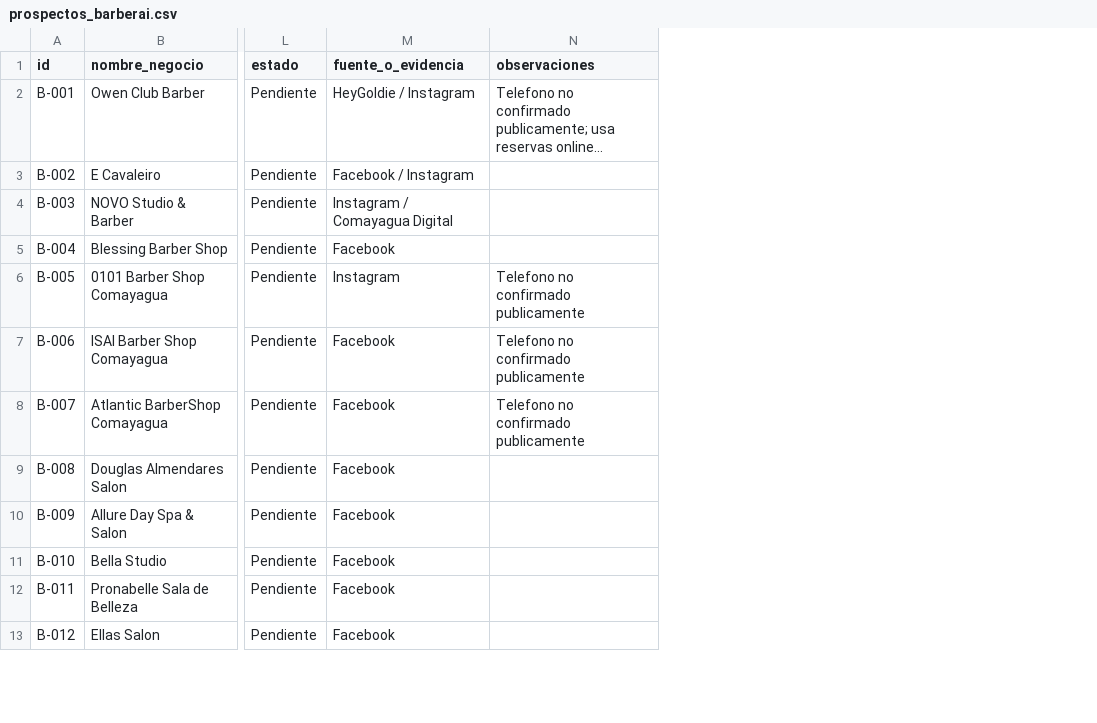
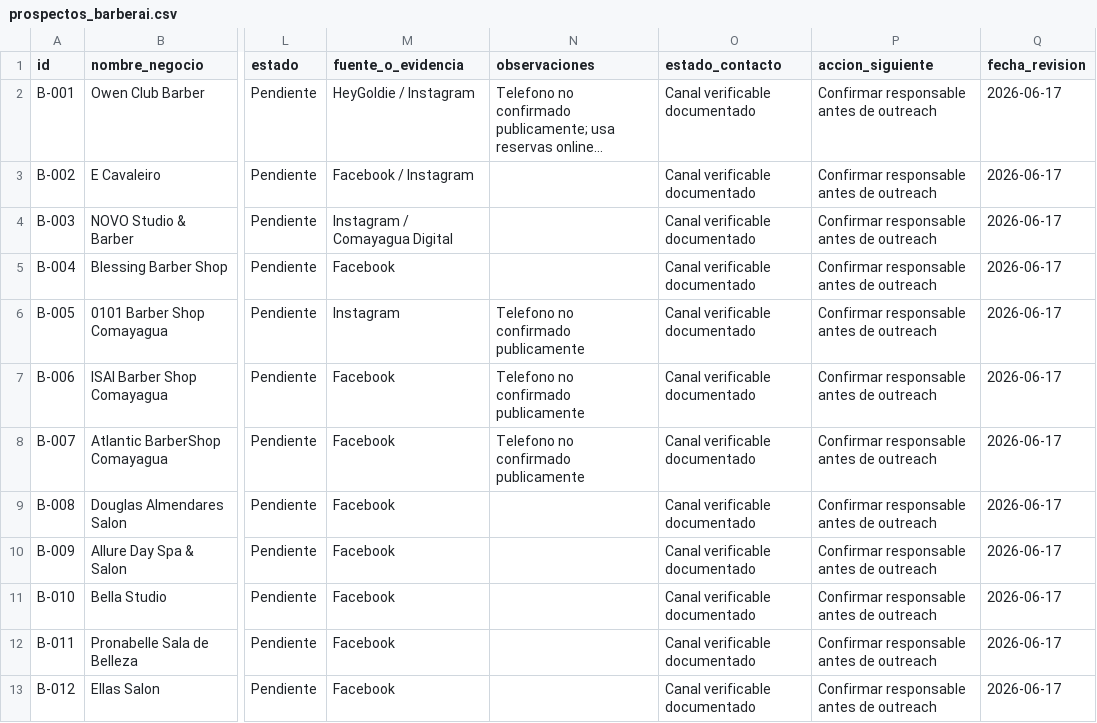
Before and after one commit to danielestudiante-star/landing-barberai, a CSV file: data/prospectos_barberai.csv, drawn as a sheet; only a part is shown, gaps mark what is left out; long unchanged cells end in …; the diff names each change by its address in the sheet, - before the commit and + after, or states it on an @@ line.

Commit message:
Refuerza cierre de pendientes BarberAI supervisor

```diff
--- a/data/prospectos_barberai.csv
+++ b/data/prospectos_barberai.csv
+column O (estado_contacto), rows 2-13: all Canal verificable documentado
+column P (accion_siguiente), rows 2-13: all Confirmar responsable antes de outreach
+column Q (fecha_revision), rows 2-13: all 2026-06-17
```
Also changed, not shown: 7 other files.
